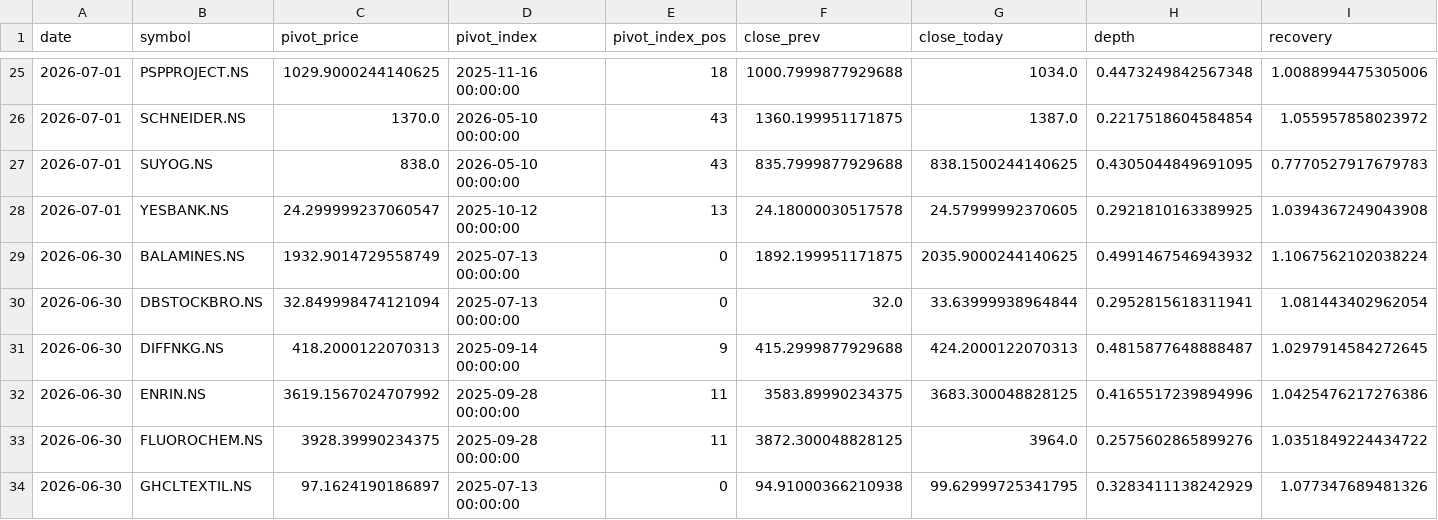
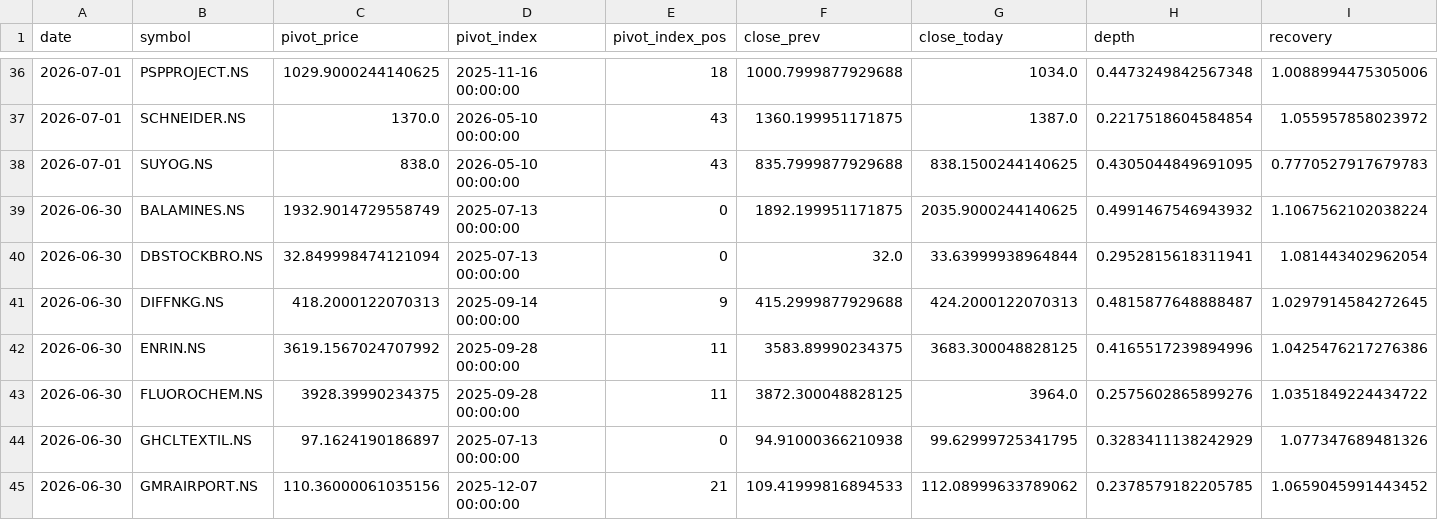
Before and after one commit to praveenyadav61/strategies, a CSV file: data/daily_breakouts.csv, drawn as a sheet; only a part is shown, gaps mark what is left out; the shorter side is filled out with more unchanged rows; removed rows and columns are numbered as before the commit, all else as after; rows hold the shown columns only; the diff covers the shown part only; the diff names each change by its address in the sheet, - before the commit and + after, or states it on an @@ line.

```diff
--- a/data/daily_breakouts.csv
+++ b/data/daily_breakouts.csv
-row 28: 2026-07-01 | YESBANK.NS | 24.299999237060547 | 2025-10-12 00:00:00 | 13 | 24.18000030517578 | 24.57999992370605 | 0.2921810163389925 | 1.0394367249043908
```
Also changed, not shown: 13 added rows, 2 removed rows and 9 edited cells elsewhere in this file.
